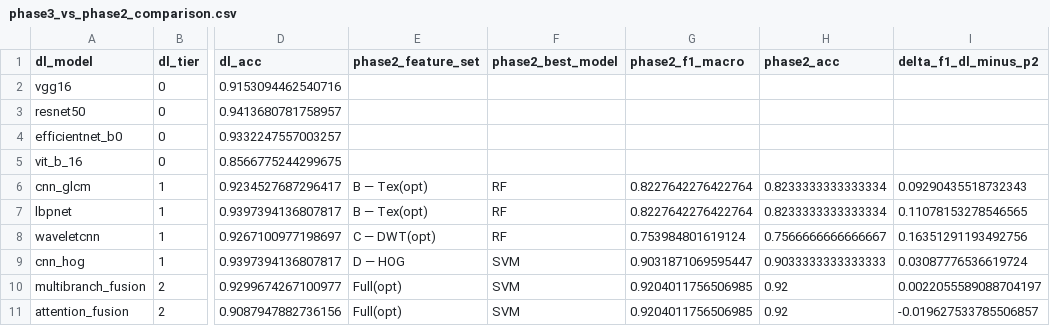
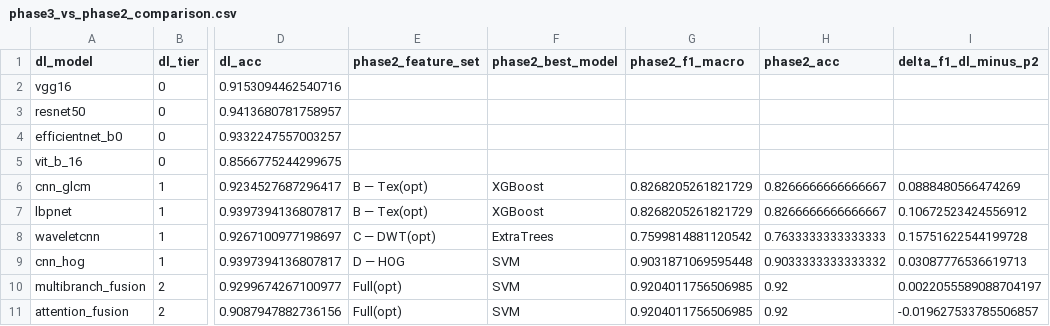
Before and after one commit to 0x0redd/Projet-1-MSDIA, a CSV file: results/phase3_vs_phase2_comparison.csv, drawn as a sheet; only a part is shown, gaps mark what is left out; the diff names each change by its address in the sheet, - before the commit and + after, or states it on an @@ line.

```diff
--- a/results/phase3_vs_phase2_comparison.csv
+++ b/results/phase3_vs_phase2_comparison.csv
-F6:F7 (phase2_best_model): RF
+F6:F7 (phase2_best_model): XGBoost
-G6:G7 (phase2_f1_macro): 0.8227642276422764
+G6:G7 (phase2_f1_macro): 0.8268205261821729
-H6:H7 (phase2_acc): 0.8233333333333334
+H6:H7 (phase2_acc): 0.8266666666666667
-I6 (delta_f1_dl_minus_p2): 0.09290435518732343
+I6 (delta_f1_dl_minus_p2): 0.0888480566474269
-I7 (delta_f1_dl_minus_p2): 0.11078153278546565
+I7 (delta_f1_dl_minus_p2): 0.10672523424556912
-F8 (phase2_best_model): RF
+F8 (phase2_best_model): ExtraTrees
-G8 (phase2_f1_macro): 0.753984801619124
+G8 (phase2_f1_macro): 0.7599814881120542
-H8 (phase2_acc): 0.7566666666666667
+H8 (phase2_acc): 0.7633333333333333
-I8 (delta_f1_dl_minus_p2): 0.16351291193492756
+I8 (delta_f1_dl_minus_p2): 0.15751622544199728
-G9 (phase2_f1_macro): 0.9031871069595447
+G9 (phase2_f1_macro): 0.9031871069595448
-H9 (phase2_acc): 0.9033333333333333
+H9 (phase2_acc): 0.9033333333333332
-I9 (delta_f1_dl_minus_p2): 0.03087776536619724
+I9 (delta_f1_dl_minus_p2): 0.03087776536619713
```
Also changed, not shown: results/phase3_all_metrics.csv, 58 other files.
